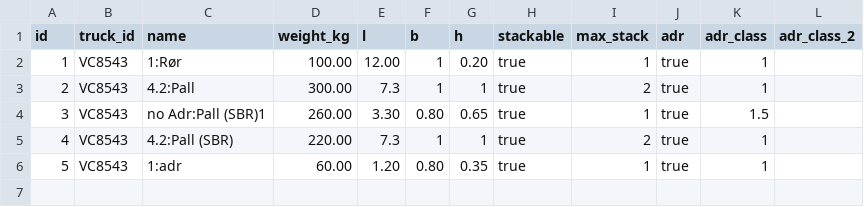
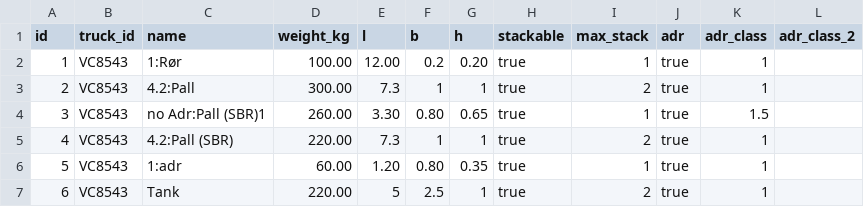
Before and after one commit to SajjanPaudel/Goods-optimisation-v2, a CSV file: goods_sample.csv, drawn as a sheet.

Commit message:
Enhance load_optimizer.py and CSV samples for pre-occupied space management
- Updated TruckType to support multiple pre-occupied regions, improving collision detection and stacking logic.
- Enhanced load_optimizer.py to register each pre-occupied volume as a synthetic placement, allowing for better handling of occupied spaces during load optimization.
- Modified goods_sample.csv and trucks_sample.csv to include new pre-occupied space attributes, ensuring compatibility with the updated logic.

```diff
--- a/goods_sample.csv
+++ b/goods_sample.csv
@@ -1,3 +1,3 @@
 id,truck_id,name,weight_kg,l,b,h,stackable,max_stack,adr,adr_class,adr_class_2
-1,VC8543,1:Rør,100.00,12.00,1,0.20,true,1,true,1,
+1,VC8543,1:Rør,100.00,12.00,0.2,0.20,true,1,true,1,
 2,VC8543,4.2:Pall,300.00,7.3,1,1,true,2,true,1,
@@ -6 +6,2 @@
 5,VC8543,1:adr,60.00,1.20,0.80,0.35,true,1,true,1,
+6,VC8543,Tank,220.00,5,2.5,1,true,2,true,1,
```
Also changed, not shown: trucks_sample.csv, 2 other files.
